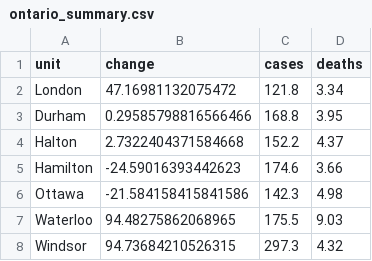
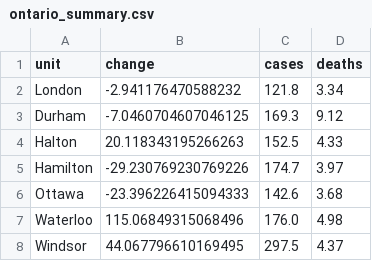
Before and after one commit to martin-allen/covid, a CSV file: data/output/ontario_summary.csv, drawn as a sheet.

```diff
--- a/data/output/ontario_summary.csv
+++ b/data/output/ontario_summary.csv
@@ -1,8 +1,8 @@
 unit,change,cases,deaths
-London,47.16981132075472,121.8,3.34
-Durham,0.29585798816566466,168.8,3.95
-Halton,2.7322404371584668,152.2,4.37
-Hamilton,-24.59016393442623,174.6,3.66
-Ottawa,-21.584158415841586,142.3,4.98
-Waterloo,94.48275862068965,175.5,9.03
-Windsor,94.73684210526315,297.3,4.32
+London,-2.941176470588232,121.8,3.34
+Durham,-7.0460704607046125,169.3,9.12
+Halton,20.118343195266263,152.5,4.33
+Hamilton,-29.230769230769226,174.7,3.97
+Ottawa,-23.396226415094333,142.6,3.68
+Waterloo,115.06849315068496,176.0,4.98
+Windsor,44.067796610169495,297.5,4.37
```
Also changed, not shown: data/output/ml_general.csv, data/output/ontario_new.csv, 5 other files.
